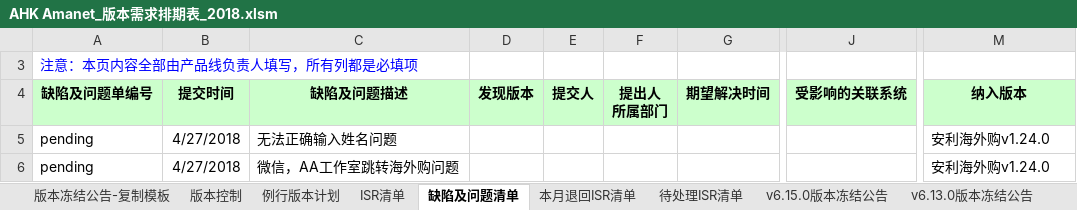
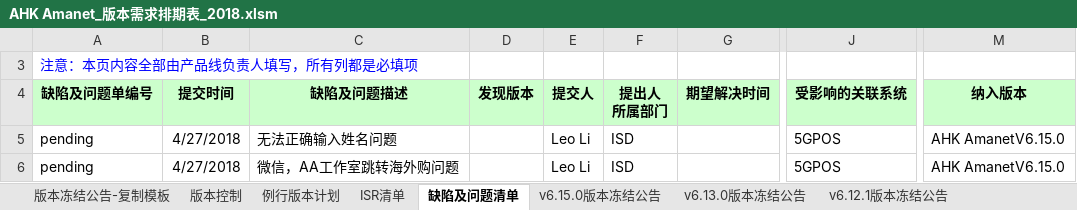
Before and after one commit to kerust1234/ahkamanet, an Excel workbook: requirement/AHK Amanet_版本需求排期表_2018.xlsm, sheet 缺陷及问题清单, drawn as a sheet; only a part is shown, gaps mark what is left out; values as stored, in another font and other column widths than the file's, no borders; the diff names each change by its address in the sheet, - before the commit and + after, or states it on an @@ line.

```diff
--- a/requirement/AHK Amanet_版本需求排期表_2018.xlsm (sheet 缺陷及问题清单)
+++ b/requirement/AHK Amanet_版本需求排期表_2018.xlsm (sheet 缺陷及问题清单)
@@ sheet tab hidden: 本月退回ISR清单 @@
@@ sheet tab hidden: 待处理ISR清单 @@
-E5:E6 (提交人): (empty)
+E5:E6 (提交人): Leo Li
-F5:F6 (提出人 所属部门): (empty)
+F5:F6 (提出人 所属部门): ISD
-J5:J6 (受影响的关联系统): (empty)
+J5:J6 (受影响的关联系统): 5GPOS
-M5:M6 (纳入版本): 安利海外购v1.24.0
+M5:M6 (纳入版本): AHK AmanetV6.15.0
```
Also changed, not shown: sheet 版本冻结公告-复制模板, sheet ISR清单, sheet v6.12.1版本冻结公告, sheet v6.13.0版本冻结公告, sheet v1.17.0版本冻结公告, sheet v6.15.0版本冻结公告, 4 more sheets, other sheet tabs, formulas that keep their value, charts or pictures, requirement/AHK Amanet_版本需求排期表_test.xlsm.
